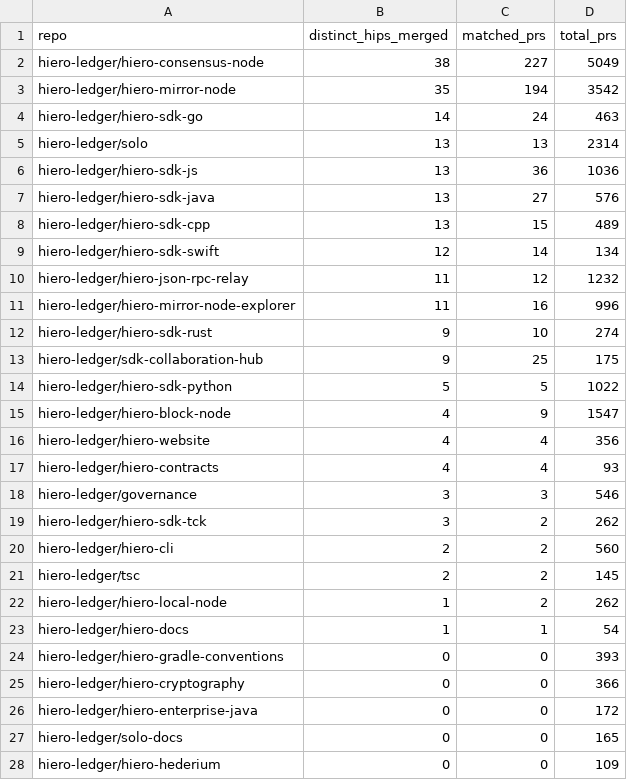
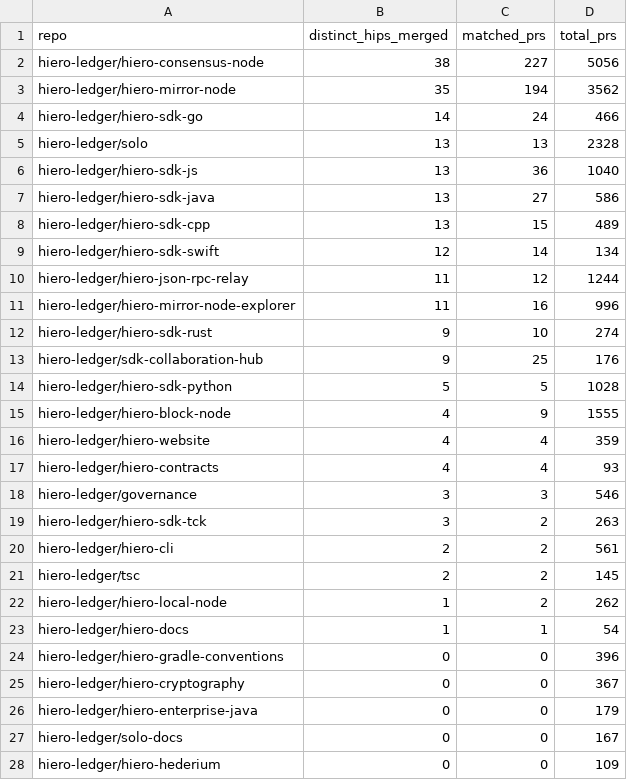
Before and after one commit to parvninama/analytics, a CSV file: api/v1/hiero-ledger/hip_repo_engagement.csv, drawn as a sheet; only a part is shown; the diff covers the shown part only.

```diff
--- a/api/v1/hiero-ledger/hip_repo_engagement.csv
+++ b/api/v1/hiero-ledger/hip_repo_engagement.csv
@@ -1,21 +1,21 @@
 repo,distinct_hips_merged,matched_prs,total_prs
-hiero-ledger/hiero-consensus-node,38,227,5049
-hiero-ledger/hiero-mirror-node,35,194,3542
-hiero-ledger/hiero-sdk-go,14,24,463
-hiero-ledger/solo,13,13,2314
-hiero-ledger/hiero-sdk-js,13,36,1036
-hiero-ledger/hiero-sdk-java,13,27,576
+hiero-ledger/hiero-consensus-node,38,227,5056
+hiero-ledger/hiero-mirror-node,35,194,3562
+hiero-ledger/hiero-sdk-go,14,24,466
+hiero-ledger/solo,13,13,2328
+hiero-ledger/hiero-sdk-js,13,36,1040
+hiero-ledger/hiero-sdk-java,13,27,586
 hiero-ledger/hiero-sdk-cpp,13,15,489
 hiero-ledger/hiero-sdk-swift,12,14,134
-hiero-ledger/hiero-json-rpc-relay,11,12,1232
+hiero-ledger/hiero-json-rpc-relay,11,12,1244
 hiero-ledger/hiero-mirror-node-explorer,11,16,996
 hiero-ledger/hiero-sdk-rust,9,10,274
-hiero-ledger/sdk-collaboration-hub,9,25,175
-hiero-ledger/hiero-sdk-python,5,5,1022
-hiero-ledger/hiero-block-node,4,9,1547
-hiero-ledger/hiero-website,4,4,356
+hiero-ledger/sdk-collaboration-hub,9,25,176
+hiero-ledger/hiero-sdk-python,5,5,1028
+hiero-ledger/hiero-block-node,4,9,1555
+hiero-ledger/hiero-website,4,4,359
 hiero-ledger/hiero-contracts,4,4,93
 hiero-ledger/governance,3,3,546
-hiero-ledger/hiero-sdk-tck,3,2,262
-hiero-ledger/hiero-cli,2,2,560
+hiero-ledger/hiero-sdk-tck,3,2,263
+hiero-ledger/hiero-cli,2,2,561
 hiero-ledger/tsc,2,2,145
@@ -23,6 +23,6 @@ hiero-ledger/hiero-local-node,1,2,262
 hiero-ledger/hiero-docs,1,1,54
-hiero-ledger/hiero-gradle-conventions,0,0,393
-hiero-ledger/hiero-cryptography,0,0,366
-hiero-ledger/hiero-enterprise-java,0,0,172
-hiero-ledger/solo-docs,0,0,165
+hiero-ledger/hiero-gradle-conventions,0,0,396
+hiero-ledger/hiero-cryptography,0,0,367
+hiero-ledger/hiero-enterprise-java,0,0,179
+hiero-ledger/solo-docs,0,0,167
 hiero-ledger/hiero-hederium,0,0,109
```
Also changed, not shown: 2 edited cells elsewhere in this file, 24 other files.
